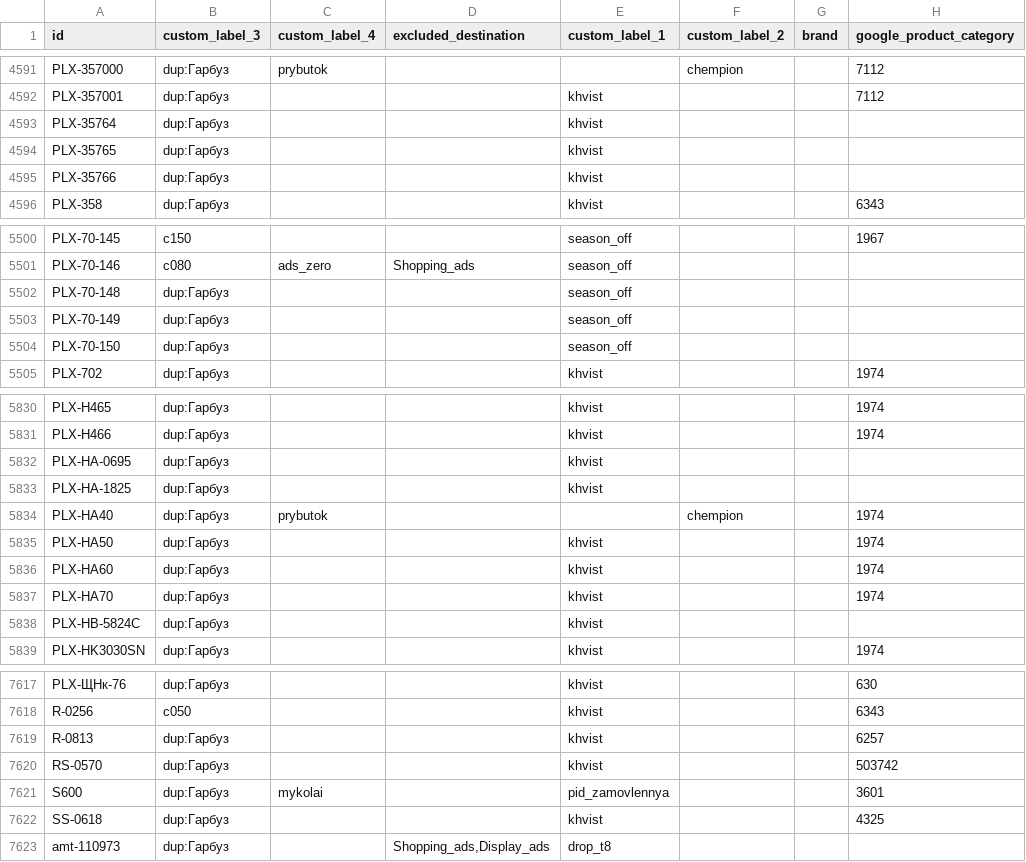
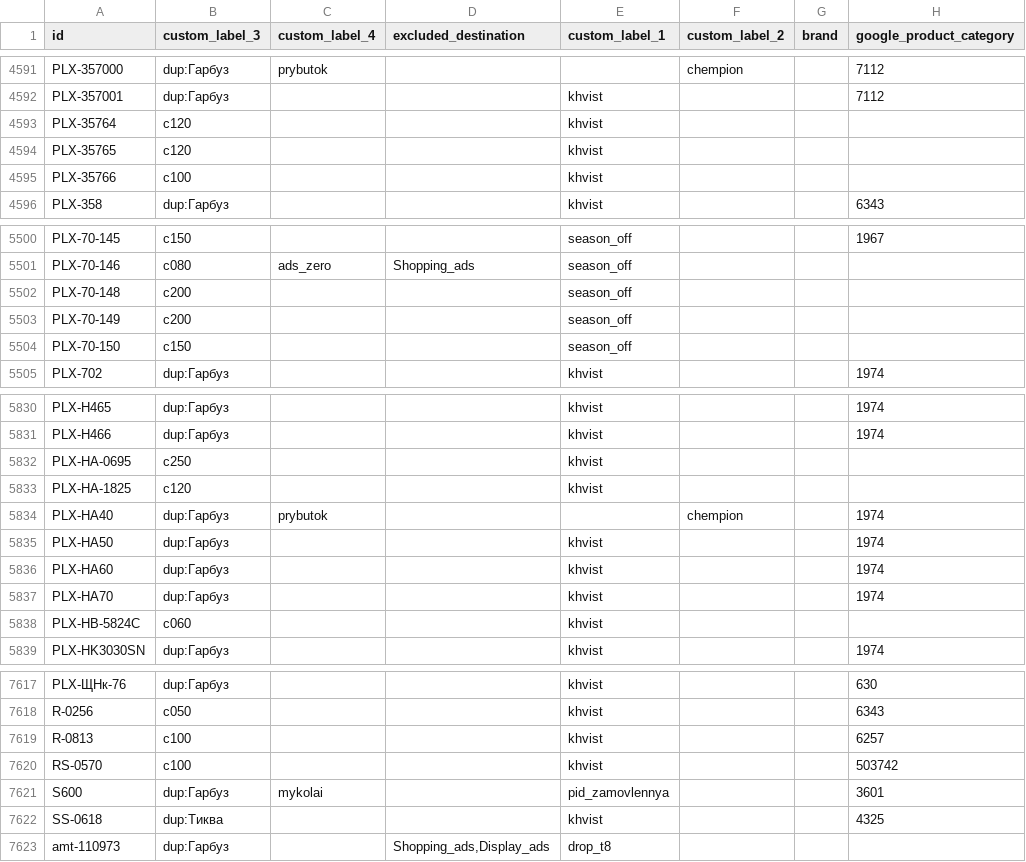
Before and after one commit to enagrosvit-beep/pub, a TSV file: feeds/Едім-labels.tsv, drawn as a sheet; only a part is shown, gaps mark what is left out; the diff covers the shown part only; the diff names each change by its address in the sheet, - before the commit and + after, or states it on an @@ line.

```diff
--- a/feeds/Едім-labels.tsv
+++ b/feeds/Едім-labels.tsv
-B4593:B4594 (custom_label_3): dup:Гарбуз
+B4593:B4594 (custom_label_3): c120
-B4595 (custom_label_3): dup:Гарбуз
+B4595 (custom_label_3): c100
-B5502:B5503 (custom_label_3): dup:Гарбуз
+B5502:B5503 (custom_label_3): c200
-B5504 (custom_label_3): dup:Гарбуз
+B5504 (custom_label_3): c150
-B5832 (custom_label_3): dup:Гарбуз
+B5832 (custom_label_3): c250
-B5833 (custom_label_3): dup:Гарбуз
+B5833 (custom_label_3): c120
-B5838 (custom_label_3): dup:Гарбуз
+B5838 (custom_label_3): c060
-B7619:B7620 (custom_label_3): dup:Гарбуз
+B7619:B7620 (custom_label_3): c100
-B7622 (custom_label_3): dup:Гарбуз
+B7622 (custom_label_3): dup:Тиква
```
Also changed, not shown: 77 edited cells elsewhere in this file, feeds/Гарбуз-meta-drop.tsv, 4 other files.
